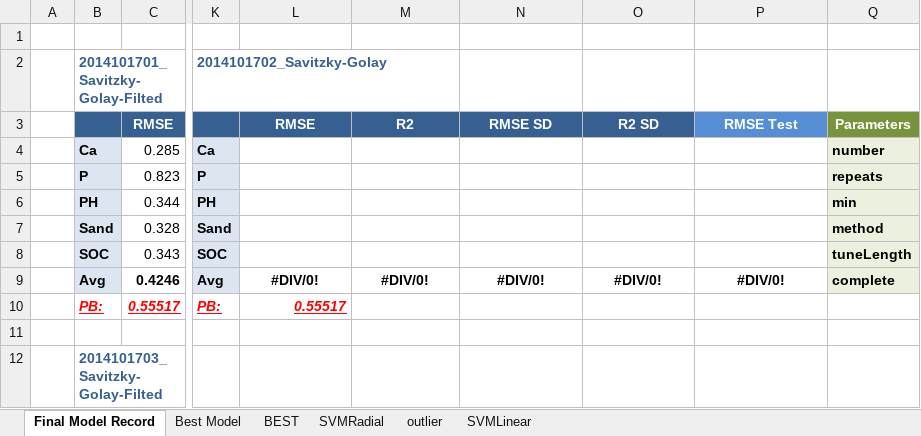
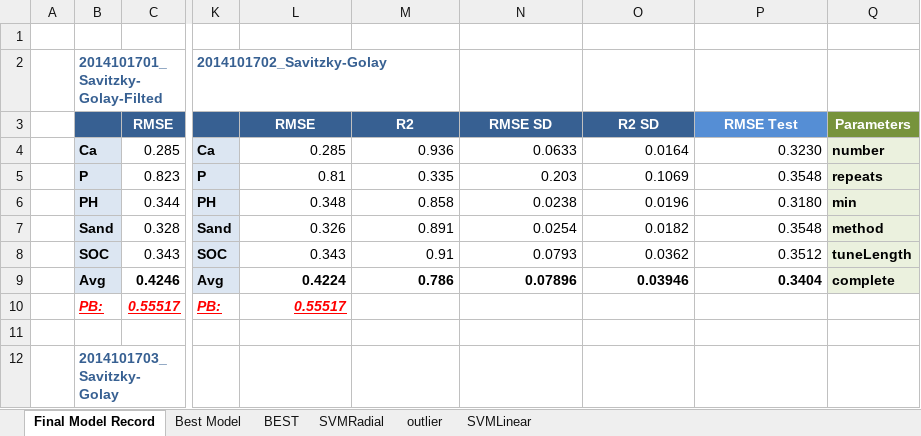
Before and after one commit to ivanliu1989/Afr-Soil-Prediction, an Excel workbook: model rec.xlsx, sheet Final Model Record, drawn as a sheet; only a part is shown, gaps mark what is left out; values as stored, in another font and other column widths than the file's, no borders; the diff covers the shown part only; the diff names each change by its address in the sheet, - before the commit and + after, or states it on an @@ line.

```diff
--- a/model rec.xlsx (sheet Final Model Record)
+++ b/model rec.xlsx (sheet Final Model Record)
-L4: (empty)
+L4: 0.285
-M4: (empty)
+M4: 0.936
-N4: (empty)
+N4: 0.0633
-O4: (empty)
+O4: 0.0164
-P4: (empty)
+P4: 0.3230
-L5: (empty)
+L5: 0.81
-M5: (empty)
+M5: 0.335
-N5: (empty)
+N5: 0.203
-O5: (empty)
+O5: 0.1069
-P5: (empty)
+P5: 0.3548
-L6: (empty)
+L6: 0.348
-M6: (empty)
+M6: 0.858
-N6: (empty)
+N6: 0.0238
-O6: (empty)
+O6: 0.0196
-P6: (empty)
+P6: 0.3180
-L7: (empty)
+L7: 0.326
-M7: (empty)
+M7: 0.891
-N7: (empty)
+N7: 0.0254
-O7: (empty)
+O7: 0.0182
-P7: (empty)
+P7: 0.3548
-L8: (empty)
+L8: 0.343
-M8: (empty)
+M8: 0.91
-N8: (empty)
+N8: 0.0793
-O8: (empty)
+O8: 0.0362
-P8: (empty)
+P8: 0.3512
-L9: #DIV/0!
+L9: 0.4224
-L9:P9 alignment: center
+L9:P9 alignment: right
-M9: #DIV/0!
+M9: 0.786
-N9: #DIV/0!
+N9: 0.07896
-O9: #DIV/0!
+O9: 0.03946
-P9: #DIV/0!
+P9: 0.3404
-B12: 2014101703_Savitzky-Golay-Filted
+B12: 2014101703_Savitzky-Golay
```
Also changed, not shown: 6 added rows, 6 removed rows and 1 edited cell elsewhere in this sheet, 1 other file.
